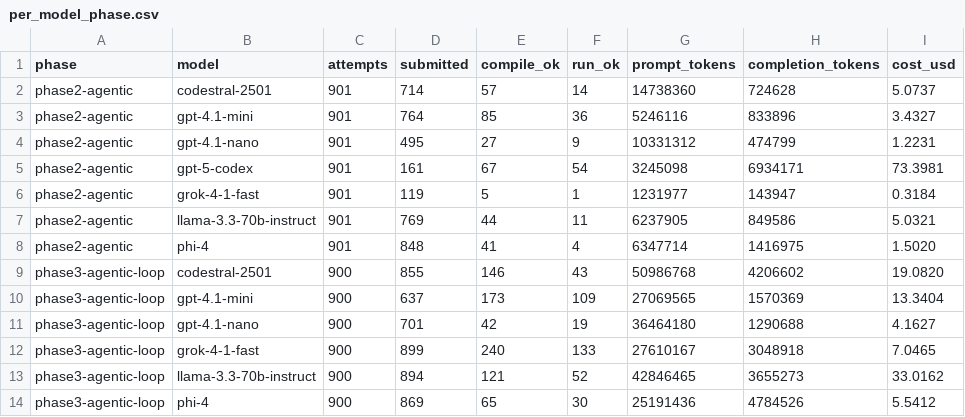
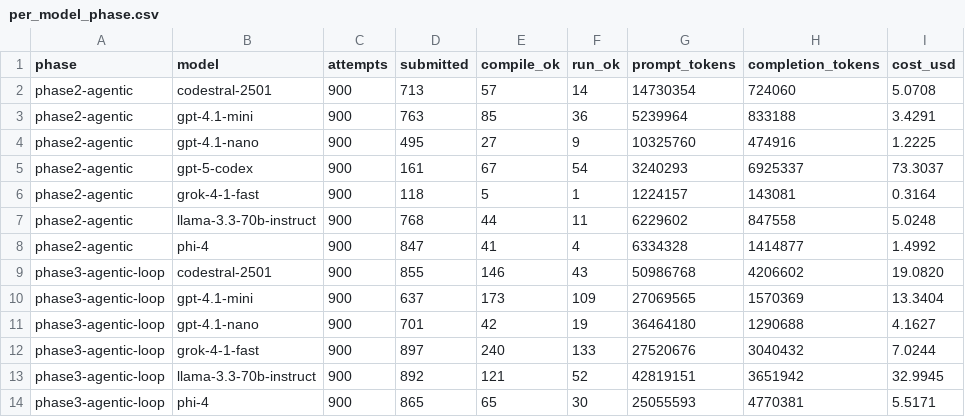
Before and after one commit to jasperstone/mocking-static-methods, a CSV file: tools/viz/data/per_model_phase.csv, drawn as a sheet.

```diff
--- a/tools/viz/data/per_model_phase.csv
+++ b/tools/viz/data/per_model_phase.csv
@@ -1,9 +1,9 @@
 phase,model,attempts,submitted,compile_ok,run_ok,prompt_tokens,completion_tokens,cost_usd
-phase2-agentic,codestral-2501,901,714,57,14,14738360,724628,5.0737
-phase2-agentic,gpt-4.1-mini,901,764,85,36,5246116,833896,3.4327
-phase2-agentic,gpt-4.1-nano,901,495,27,9,10331312,474799,1.2231
-phase2-agentic,gpt-5-codex,901,161,67,54,3245098,6934171,73.3981
-phase2-agentic,grok-4-1-fast,901,119,5,1,1231977,143947,0.3184
-phase2-agentic,llama-3.3-70b-instruct,901,769,44,11,6237905,849586,5.0321
-phase2-agentic,phi-4,901,848,41,4,6347714,1416975,1.5020
+phase2-agentic,codestral-2501,900,713,57,14,14730354,724060,5.0708
+phase2-agentic,gpt-4.1-mini,900,763,85,36,5239964,833188,3.4291
+phase2-agentic,gpt-4.1-nano,900,495,27,9,10325760,474916,1.2225
+phase2-agentic,gpt-5-codex,900,161,67,54,3240293,6925337,73.3037
+phase2-agentic,grok-4-1-fast,900,118,5,1,1224157,143081,0.3164
+phase2-agentic,llama-3.3-70b-instruct,900,768,44,11,6229602,847558,5.0248
+phase2-agentic,phi-4,900,847,41,4,6334328,1414877,1.4992
 phase3-agentic-loop,codestral-2501,900,855,146,43,50986768,4206602,19.0820
@@ -11,4 +11,4 @@ phase3-agentic-loop,gpt-4.1-mini,900,637,173,109,27069565,1570369,13.3404
 phase3-agentic-loop,gpt-4.1-nano,900,701,42,19,36464180,1290688,4.1627
-phase3-agentic-loop,grok-4-1-fast,900,899,240,133,27610167,3048918,7.0465
-phase3-agentic-loop,llama-3.3-70b-instruct,900,894,121,52,42846465,3655273,33.0162
-phase3-agentic-loop,phi-4,900,869,65,30,25191436,4784526,5.5412
+phase3-agentic-loop,grok-4-1-fast,900,897,240,133,27520676,3040432,7.0244
+phase3-agentic-loop,llama-3.3-70b-instruct,900,892,121,52,42819151,3651942,32.9945
+phase3-agentic-loop,phi-4,900,865,65,30,25055593,4770381,5.5171
```
Also changed, not shown: tools/viz/data/per_model_repo.csv, 16 other files.
